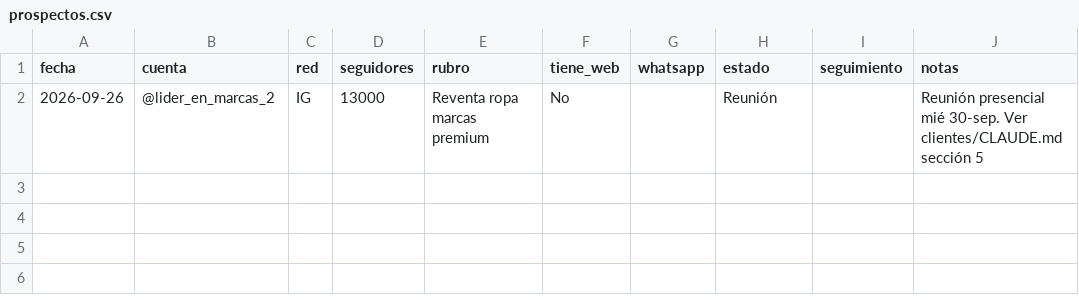
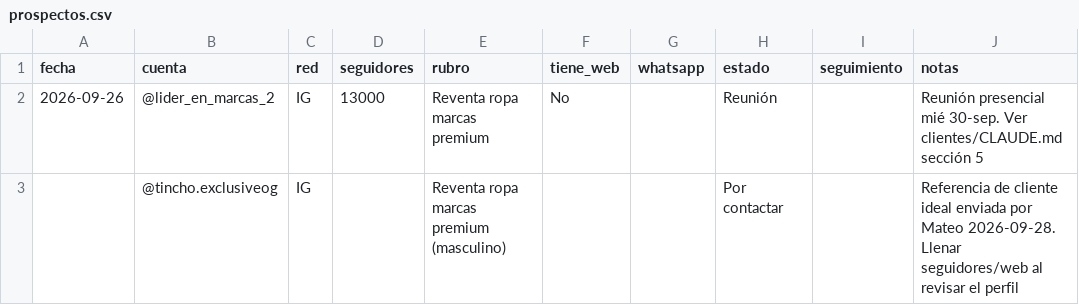
Before and after one commit to infochilemgl-prog/rutina, a CSV file: clientes/playbook/prospectos.csv, drawn as a sheet.

```diff
--- a/clientes/playbook/prospectos.csv
+++ b/clientes/playbook/prospectos.csv
@@ -2 +2,2 @@ fecha,cuenta,red,seguidores,rubro,tiene_web,whatsapp,estado,seguimiento,notas
 2026-09-26,@lider_en_marcas_2,IG,13000,Reventa ropa marcas premium,No,,Reunión,,Reunión presencial mié 30-sep. Ver clientes/CLAUDE.md sección 5
+,@tincho.exclusiveog,IG,,Reventa ropa marcas premium (masculino),,,Por contactar,,Referencia de cliente ideal enviada por Mateo 2026-09-28. Llenar seguidores/web al revisar el perfil
```
Also changed, not shown: 4 other files.
